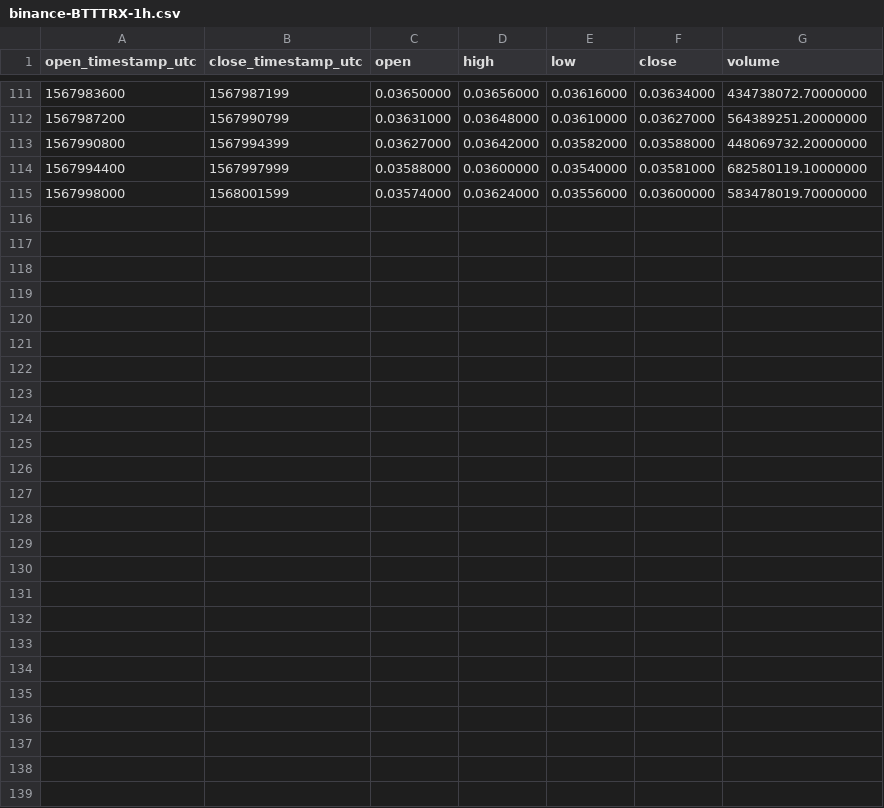
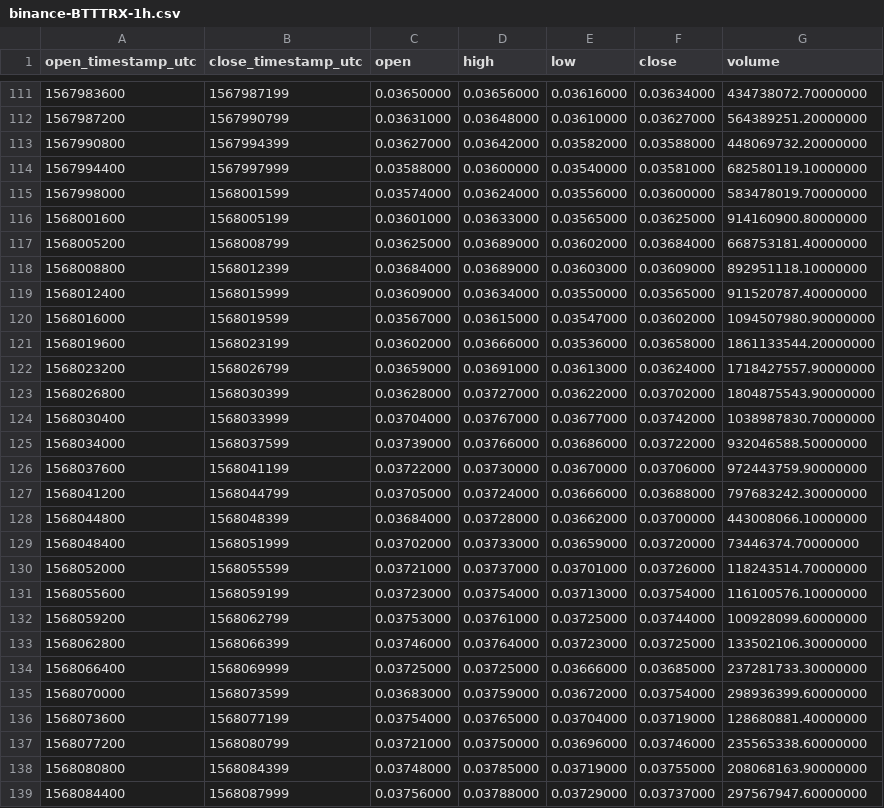
Before and after one commit to cryptobigbro/binance-BTTTRX, a CSV file: binance-BTTTRX-1h.csv, drawn as a sheet; only a part is shown, gaps mark what is left out.

Commit message:
Update OHLCV data.

```diff
--- a/binance-BTTTRX-1h.csv
+++ b/binance-BTTTRX-1h.csv
@@ -115 +115,25 @@ open_timestamp_utc,close_timestamp_utc,open,high,low,close,volume
 1567998000,1568001599,0.03574000,0.03624000,0.03556000,0.03600000,583478019.70000000
+1568001600,1568005199,0.03601000,0.03633000,0.03565000,0.03625000,914160900.80000000
+1568005200,1568008799,0.03625000,0.03689000,0.03602000,0.03684000,668753181.40000000
+1568008800,1568012399,0.03684000,0.03689000,0.03603000,0.03609000,892951118.10000000
+1568012400,1568015999,0.03609000,0.03634000,0.03550000,0.03565000,911520787.40000000
+1568016000,1568019599,0.03567000,0.03615000,0.03547000,0.03602000,1094507980.90000000
+1568019600,1568023199,0.03602000,0.03666000,0.03536000,0.03658000,1861133544.20000000
+1568023200,1568026799,0.03659000,0.03691000,0.03613000,0.03624000,1718427557.90000000
+1568026800,1568030399,0.03628000,0.03727000,0.03622000,0.03702000,1804875543.90000000
+1568030400,1568033999,0.03704000,0.03767000,0.03677000,0.03742000,1038987830.70000000
+1568034000,1568037599,0.03739000,0.03766000,0.03686000,0.03722000,932046588.50000000
+1568037600,1568041199,0.03722000,0.03730000,0.03670000,0.03706000,972443759.90000000
+1568041200,1568044799,0.03705000,0.03724000,0.03666000,0.03688000,797683242.30000000
+1568044800,1568048399,0.03684000,0.03728000,0.03662000,0.03700000,443008066.10000000
+1568048400,1568051999,0.03702000,0.03733000,0.03659000,0.03720000,73446374.70000000
+1568052000,1568055599,0.03721000,0.03737000,0.03701000,0.03726000,118243514.70000000
+1568055600,1568059199,0.03723000,0.03754000,0.03713000,0.03754000,116100576.10000000
+1568059200,1568062799,0.03753000,0.03761000,0.03725000,0.03744000,100928099.60000000
+1568062800,1568066399,0.03746000,0.03764000,0.03723000,0.03725000,133502106.30000000
+1568066400,1568069999,0.03725000,0.03725000,0.03666000,0.03685000,237281733.30000000
+1568070000,1568073599,0.03683000,0.03759000,0.03672000,0.03754000,298936399.60000000
+1568073600,1568077199,0.03754000,0.03765000,0.03704000,0.03719000,128680881.40000000
+1568077200,1568080799,0.03721000,0.03750000,0.03696000,0.03746000,235565338.60000000
+1568080800,1568084399,0.03748000,0.03785000,0.03719000,0.03755000,208068163.90000000
+1568084400,1568087999,0.03756000,0.03788000,0.03729000,0.03737000,297567947.60000000
```
Also changed, not shown: binance-BTTTRX-1d.csv, 1 other file.
